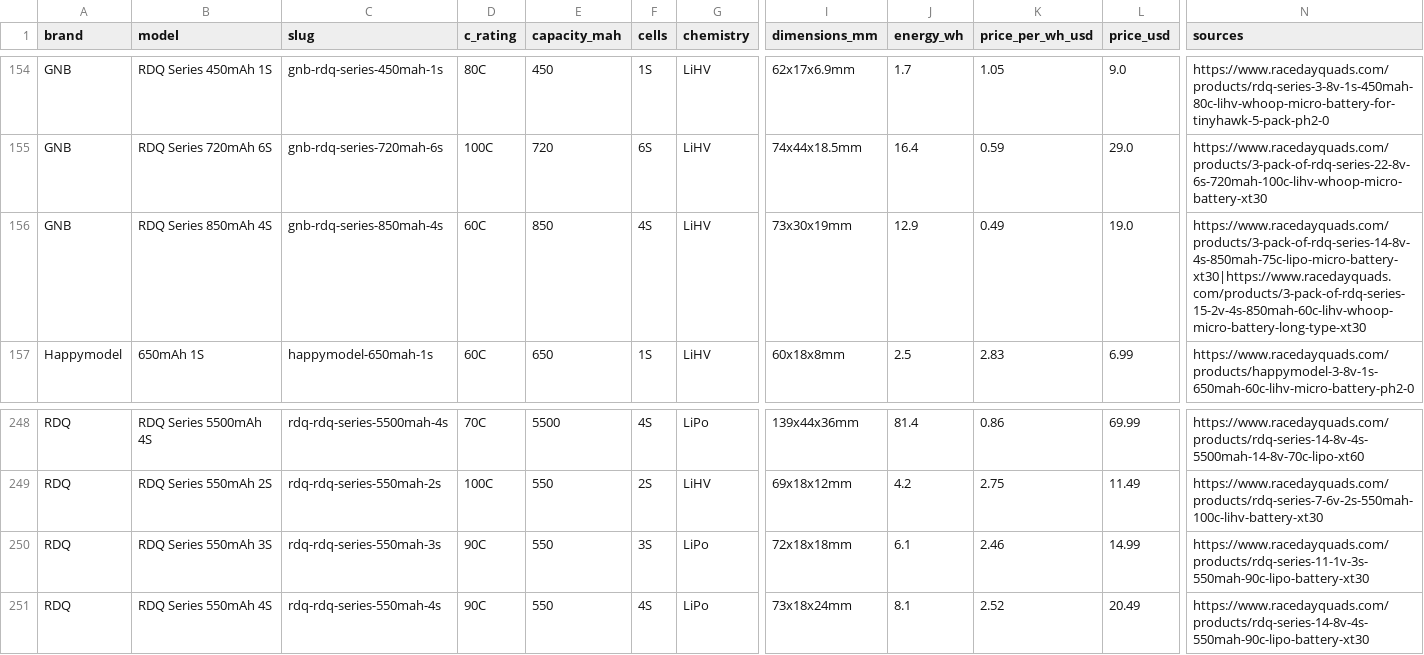
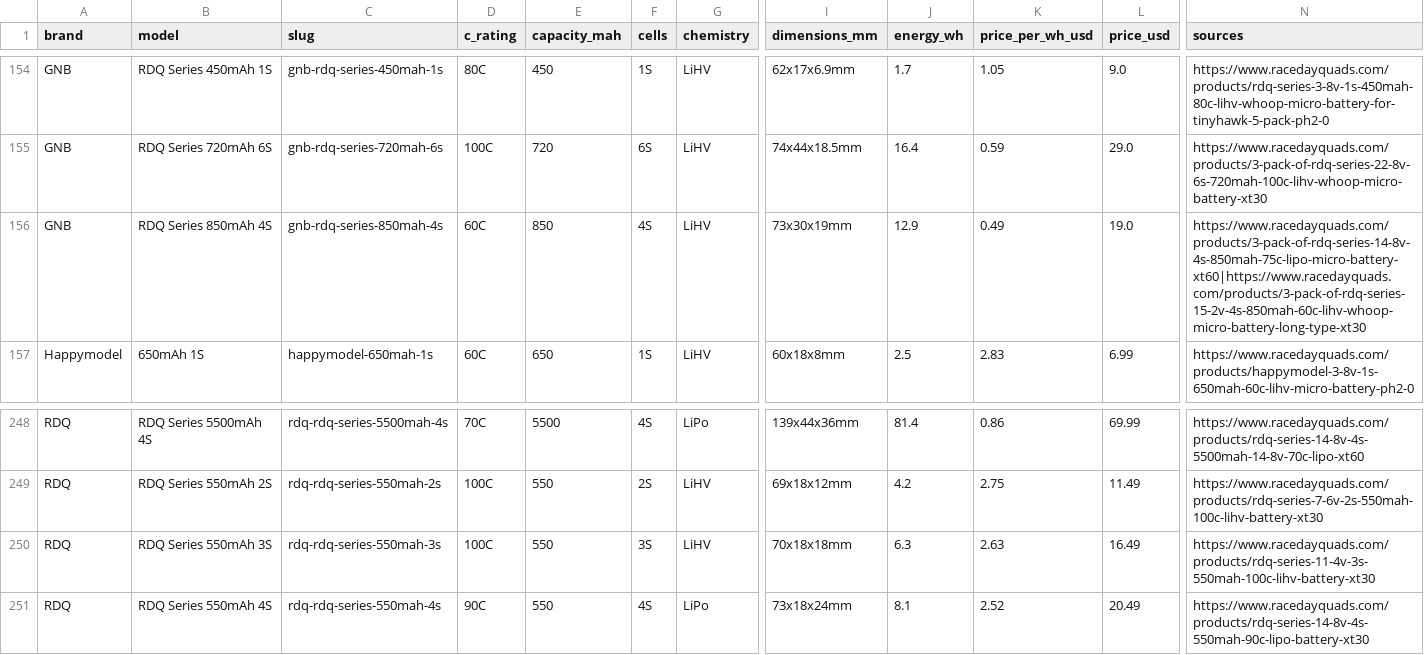
Before and after one commit to fpvdb/fpv-db-data, a CSV file: batteries.csv, drawn as a sheet; only a part is shown, gaps mark what is left out; the diff names each change by its address in the sheet, - before the commit and + after, or states it on an @@ line.

Commit message:
Dataset export 2026-11-21

```diff
--- a/batteries.csv
+++ b/batteries.csv
-N156 (sources): https://www.racedayquads.com/products/3-pack-of-rdq-series-14-8v-4s-850mah-75c-lipo-micro-battery-xt30|https://www.racedayquads.com/products/3-pack-of-rdq-series-15-2v-4s-850mah-60c-lihv-whoop-micro-battery-long-type-xt30
+N156 (sources): https://www.racedayquads.com/products/3-pack-of-rdq-series-14-8v-4s-850mah-75c-lipo-micro-battery-xt60|https://www.racedayquads.com/products/3-pack-of-rdq-series-15-2v-4s-850mah-60c-lihv-whoop-micro-battery-long-type-xt30
-D250 (c_rating): 90C
+D250 (c_rating): 100C
-G250 (chemistry): LiPo
+G250 (chemistry): LiHV
-I250 (dimensions_mm): 72x18x18mm
+I250 (dimensions_mm): 70x18x18mm
-J250 (energy_wh): 6.1
+J250 (energy_wh): 6.3
-K250 (price_per_wh_usd): 2.46
+K250 (price_per_wh_usd): 2.63
-L250 (price_usd): 14.99
+L250 (price_usd): 16.49
-N250 (sources): https://www.racedayquads.com/products/rdq-series-11-1v-3s-550mah-90c-lipo-battery-xt30
+N250 (sources): https://www.racedayquads.com/products/rdq-series-11-4v-3s-550mah-100c-lihv-battery-xt30
```
Also changed, not shown: 8 other files.
